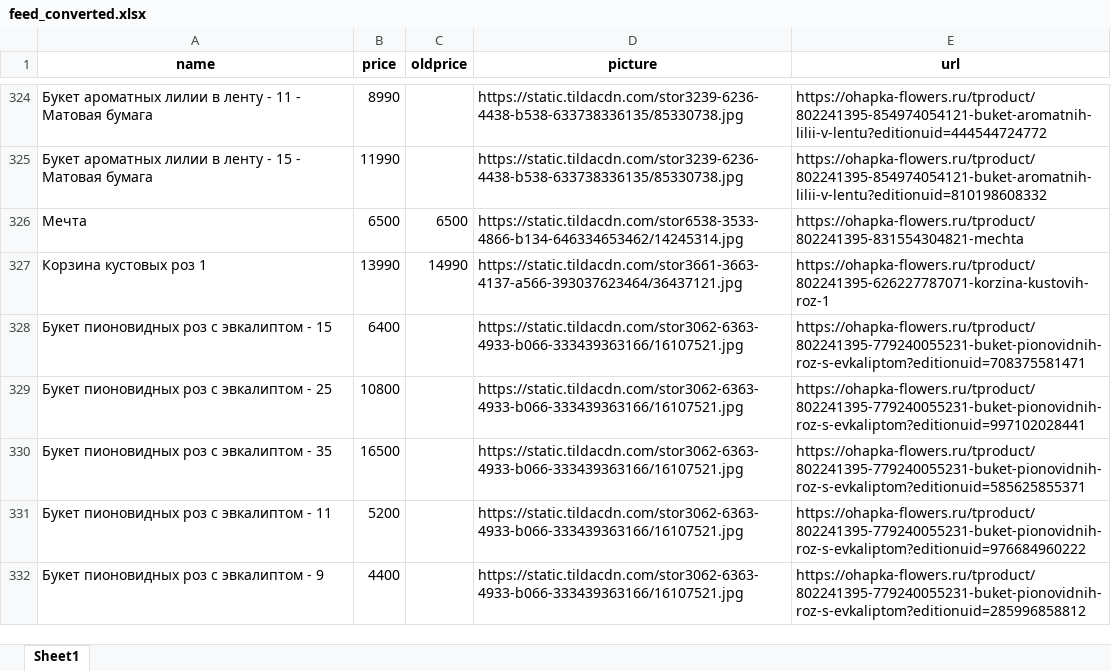
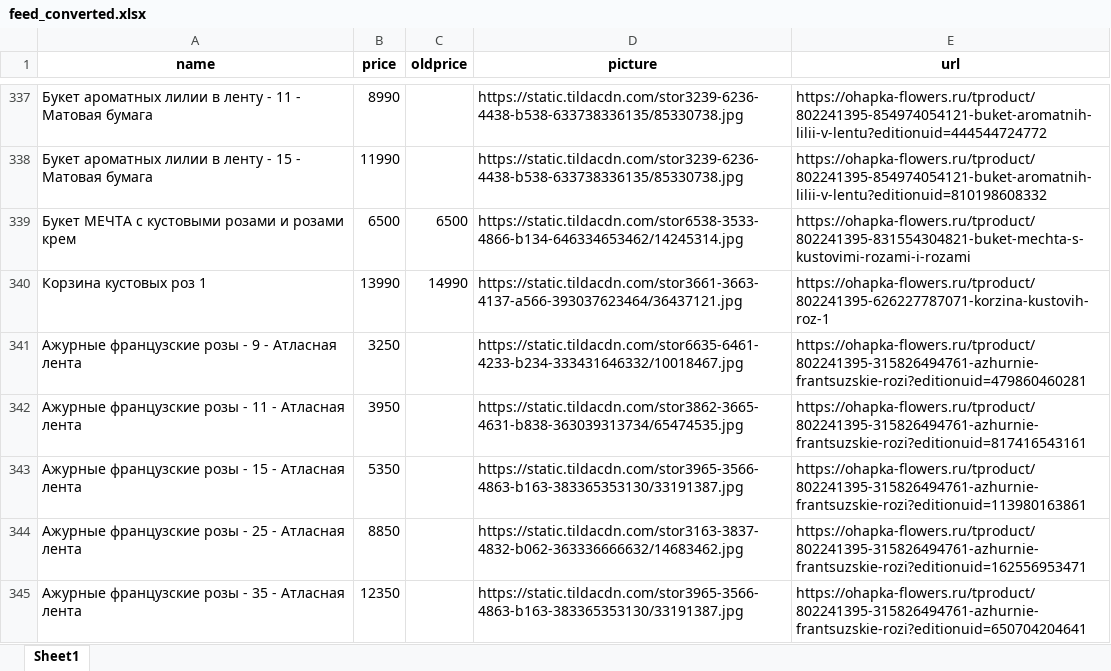
Before and after one commit to arikmax/ohapka-data, an Excel workbook: feed_converted.xlsx, sheet Sheet1, drawn as a sheet; only a part is shown, gaps mark what is left out; the shorter side is filled out with more unchanged rows; values as stored, in another font and other column widths than the file's, no borders; addresses are those after the commit; the diff covers the shown part only; the diff names each change by its address in the sheet, - before the commit and + after, or states it on an @@ line.

```diff
--- a/feed_converted.xlsx (sheet Sheet1)
+++ b/feed_converted.xlsx (sheet Sheet1)
-A339 (name): Мечта
+A339 (name): Букет МЕЧТА с кустовыми розами и розами крем
-E339 (url): https://ohapka-flowers.ru/tproduct/802241395-831554304821-mechta
+E339 (url): https://ohapka-flowers.ru/tproduct/802241395-831554304821-buket-mechta-s-kustovimi-rozami-i-rozami
+row 341: Ажурные французские розы - 9 - Атласная лента | 3250 |  | https://static.tildacdn.com/stor6635-6461-4233-b234-333431646332/10018467.jpg | https://ohapka-flowers.ru/tproduct/802241395-315826494761-azhurnie-frantsuzskie-rozi?editionuid=479860460281
+row 342: Ажурные французские розы - 11 - Атласная лента | 3950 |  | https://static.tildacdn.com/stor3862-3665-4631-b838-363039313734/65474535.jpg | https://ohapka-flowers.ru/tproduct/802241395-315826494761-azhurnie-frantsuzskie-rozi?editionuid=817416543161
+row 343: Ажурные французские розы - 15 - Атласная лента | 5350 |  | https://static.tildacdn.com/stor3965-3566-4863-b163-383365353130/33191387.jpg | https://ohapka-flowers.ru/tproduct/802241395-315826494761-azhurnie-frantsuzskie-rozi?editionuid=113980163861
+row 344: Ажурные французские розы - 25 - Атласная лента | 8850 |  | https://static.tildacdn.com/stor3163-3837-4832-b062-363336666632/14683462.jpg | https://ohapka-flowers.ru/tproduct/802241395-315826494761-azhurnie-frantsuzskie-rozi?editionuid=162556953471
+row 345: Ажурные французские розы - 35 - Атласная лента | 12350 |  | https://static.tildacdn.com/stor3965-3566-4863-b163-383365353130/33191387.jpg | https://ohapka-flowers.ru/tproduct/802241395-315826494761-azhurnie-frantsuzskie-rozi?editionuid=650704204641
```
Also changed, not shown: 23 added rows, 2 removed rows and 132 edited cells elsewhere in this sheet.
